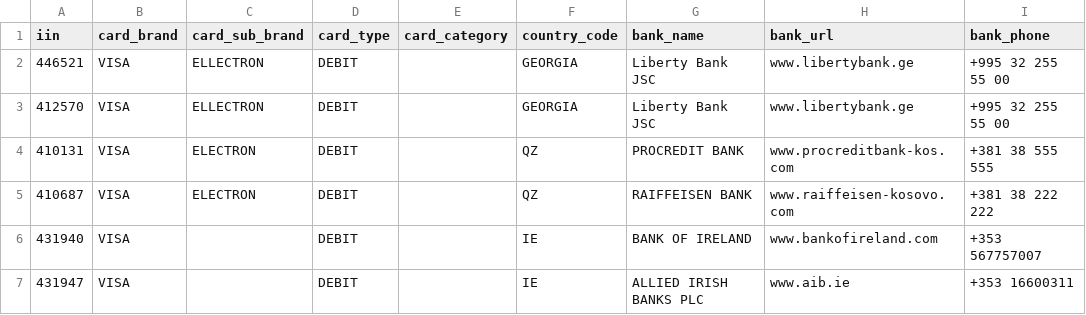
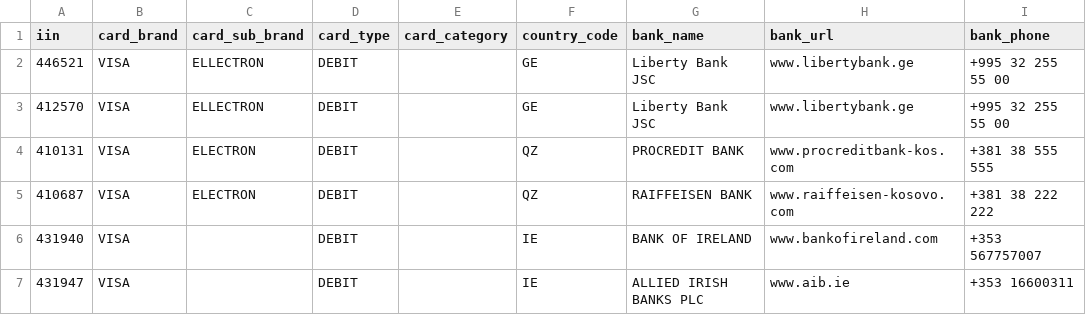
Before and after one commit to binlist/data, a CSV file: iin-user-contributions.csv, drawn as a sheet; only a part is shown; the diff names each change by its address in the sheet, - before the commit and + after, or states it on an @@ line.

Commit message:
corrected country code for Georgia

```diff
--- a/iin-user-contributions.csv
+++ b/iin-user-contributions.csv
-F2:F3 (country_code): GEORGIA
+F2:F3 (country_code): GE
```
